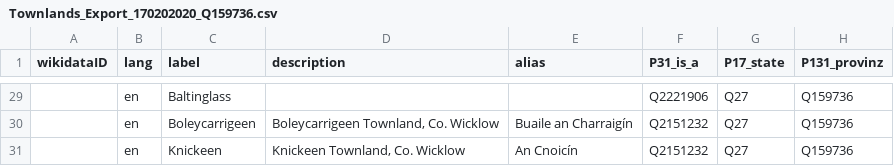
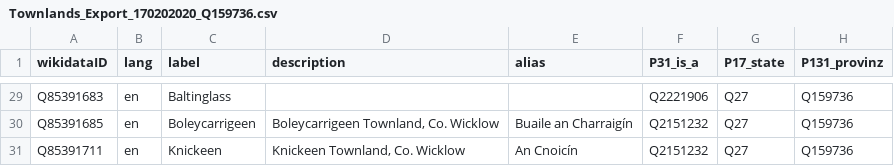
Before and after one commit to ogi-ogham/ogham-wikidata, a CSV file: Townlands/Townlands_Export_170202020_Q159736.csv, drawn as a sheet; only a part is shown, gaps mark what is left out; the diff covers the shown part only; the diff names each change by its address in the sheet, - before the commit and + after, or states it on an @@ line.

```diff
--- a/Townlands/Townlands_Export_170202020_Q159736.csv
+++ b/Townlands/Townlands_Export_170202020_Q159736.csv
-A29 (wikidataID): (empty)
+A29 (wikidataID): Q85391683
-A30 (wikidataID): (empty)
+A30 (wikidataID): Q85391685
-A31 (wikidataID): (empty)
+A31 (wikidataID): Q85391711
```
Also changed, not shown: 27 edited cells elsewhere in this file, Townlands/Townlands_Export_170202020_Q164421.csv, Townlands/Townlands_Export_170202020_Q93195.csv, 1 other file.
